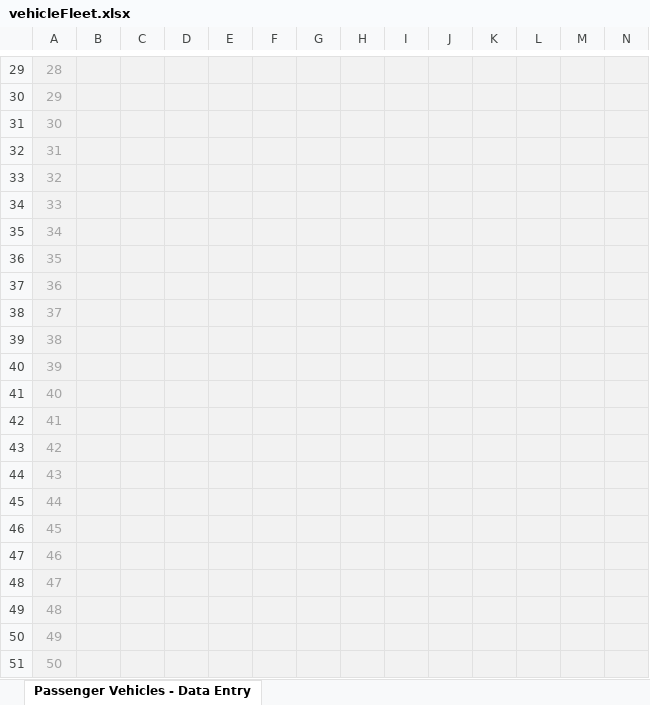
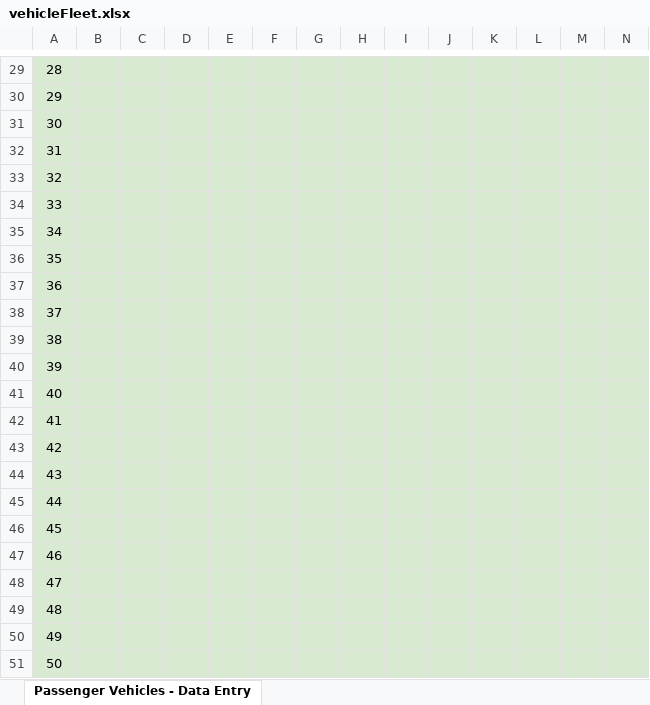
Before and after one commit to Abhisheklodhi2001/Eco-Trace-Backend, an Excel workbook: vehicleFleet.xlsx, sheet Passenger Vehicles - Data Entry, drawn as a sheet; only a part is shown, gaps mark what is left out; values as stored, in another font and other column widths than the file's, no borders; charts and pictures not drawn; the diff covers the shown part only; the diff names each change by its address in the sheet, - before the commit and + after, or states it on an @@ line.

```diff
--- a/vehicleFleet.xlsx (sheet Passenger Vehicles - Data Entry)
+++ b/vehicleFleet.xlsx (sheet Passenger Vehicles - Data Entry)
-A29:N51 fill: #F2F2F2
+A29:N51 fill: #D9EAD3
-A29:A51 text colour: #A5A5A5
+A29:A51 text colour: black
```
Also changed, not shown: cell formats elsewhere in this sheet, charts or pictures, purchasedGoods.xlsx, vehiclede.xlsx, 13 other files.
